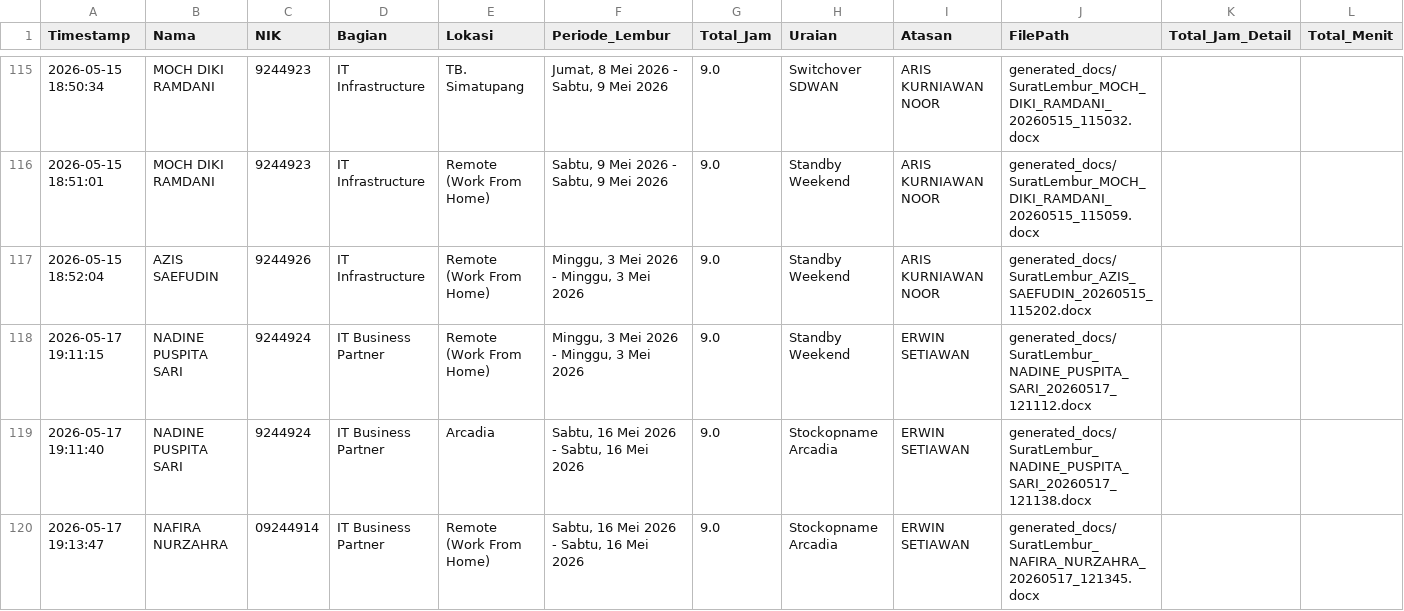
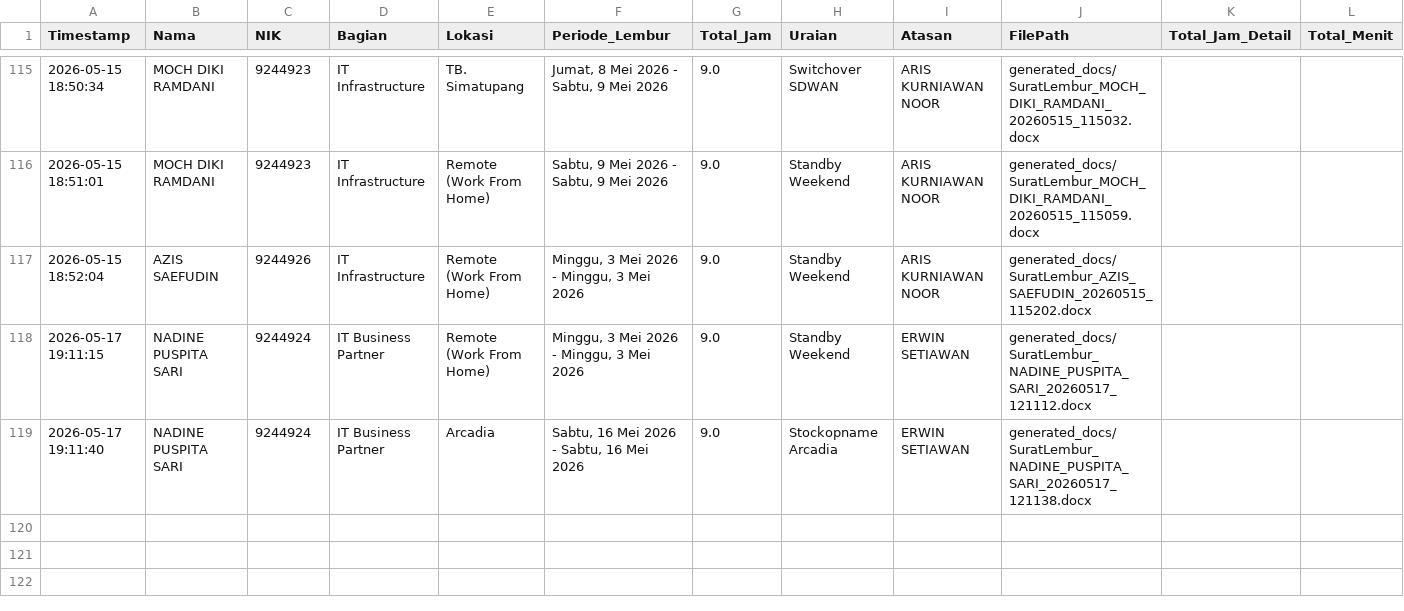
Before and after one commit to anggadevnet/formlemburlmd, a CSV file: database_lembur.csv, drawn as a sheet; only a part is shown, gaps mark what is left out; the diff names each change by its address in the sheet, - before the commit and + after, or states it on an @@ line.

Commit message:
Delete data: 2026-05-17 19:13:47

```diff
--- a/database_lembur.csv
+++ b/database_lembur.csv
-row 120: 2026-05-17 19:13:47 | NAFIRA NURZAHRA | 09244914 | IT Business Partner | Remote (Work From Home) | Sabtu, 16 Mei 2026 - Sabtu, 16 Mei 2026 | 9.0 | Stockopname Arcadia | ERWIN SETIAWAN | generated_docs/SuratLembur_NAFIRA_NURZAHRA_20260517_121345.docx
```
